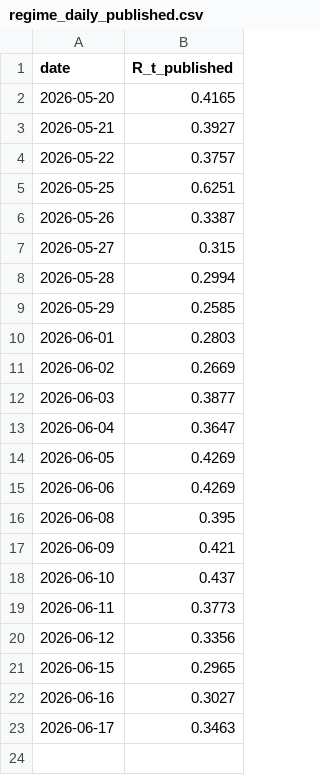
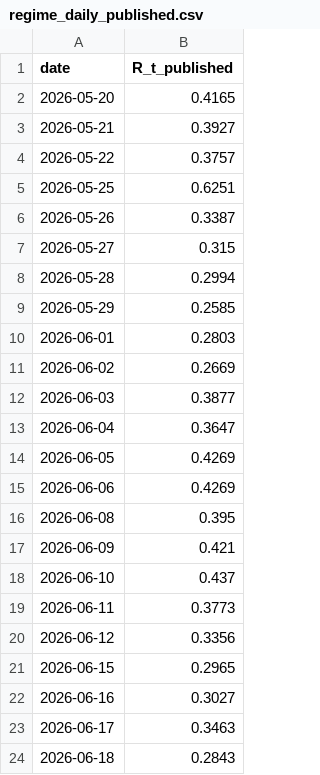
Before and after one commit to wernerhl/portfolio-tournament, a CSV file: data/regime_daily_published.csv, drawn as a sheet.

```diff
--- a/data/regime_daily_published.csv
+++ b/data/regime_daily_published.csv
@@ -23 +23,2 @@ date,R_t_published
 2026-06-17,0.3463
+2026-06-18,0.2843
```
Also changed, not shown: data/regime_daily.csv, data/regime_v2_daily.csv, 20 other files.
